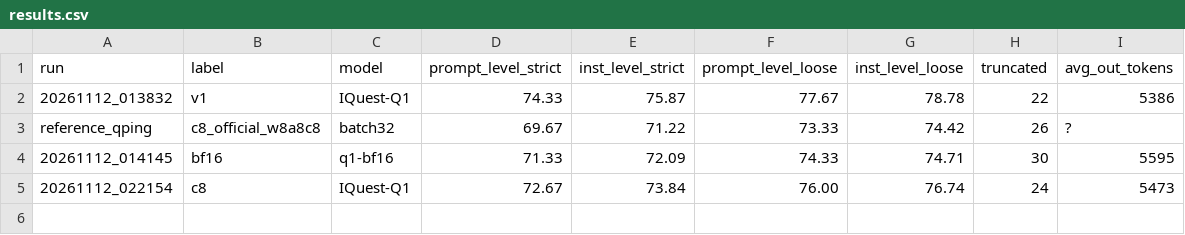
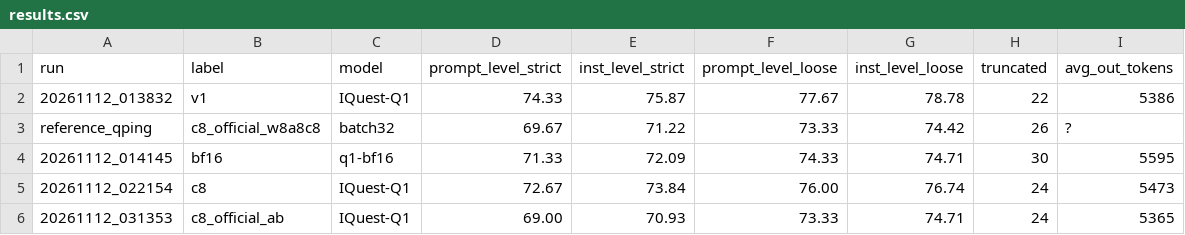
Before and after one commit to liuhy1213-cell/msmodelslim, a CSV file: script/eval/results.csv, drawn as a sheet; the diff names each change by its address in the sheet, - before the commit and + after, or states it on an @@ line.

```diff
--- a/script/eval/results.csv
+++ b/script/eval/results.csv
+row 6: 20261112_031353 | c8_official_ab | IQuest-Q1 | 69.00 | 70.93 | 73.33 | 74.71 | 24 | 5365
```
Also changed, not shown: 1 other file.
